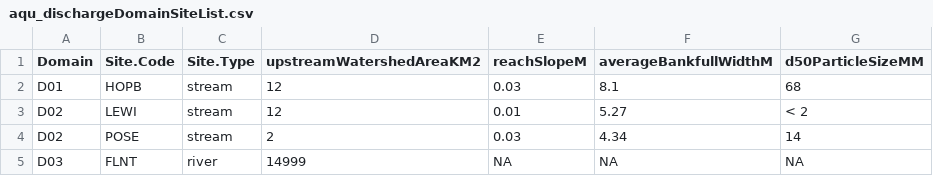
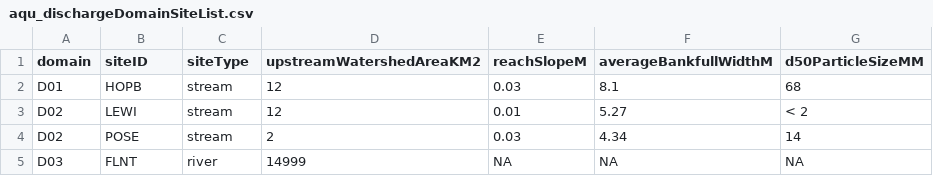
Before and after one commit to NEONScience/NEON-stream-discharge, a CSV file: shinyApp/aqu_dischargeDomainSiteList.csv, drawn as a sheet; only a part is shown.

Commit message:
Update aqu_dischargeDomainSiteList.csv

```diff
--- a/shinyApp/aqu_dischargeDomainSiteList.csv
+++ b/shinyApp/aqu_dischargeDomainSiteList.csv
@@ -1,2 +1,2 @@
-Domain ,Site.Code,Site.Type,upstreamWatershedAreaKM2,reachSlopeM,averageBankfullWidthM,d50ParticleSizeMM
+domain,siteID,siteType,upstreamWatershedAreaKM2,reachSlopeM,averageBankfullWidthM,d50ParticleSizeMM
 D01,HOPB,stream,12,0.03,8.1,68
```
